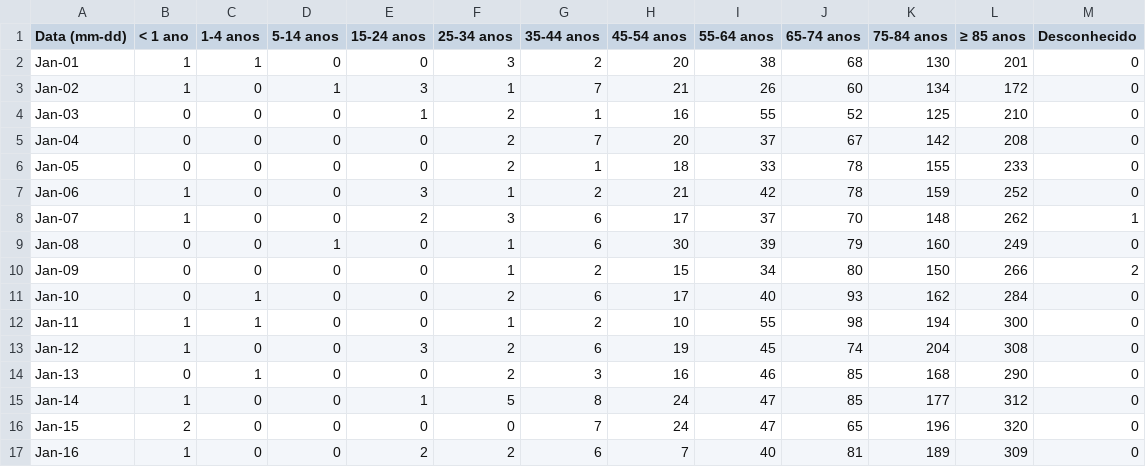
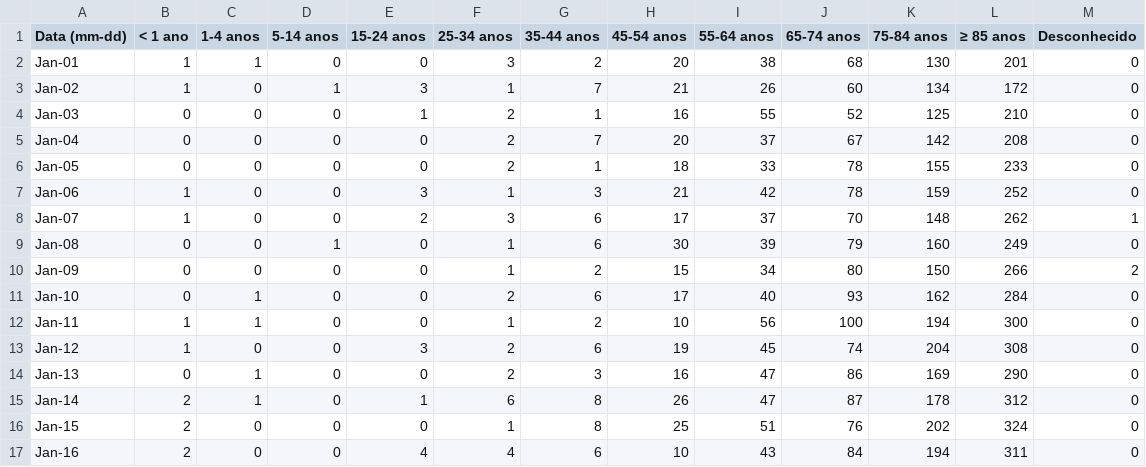
Before and after one commit to joao-dias-25/carta13, a CSV file: data/Portugal/Dados_SICO_2021-01-12_2021.csv, drawn as a sheet; only a part is shown; the diff covers the shown part only.

```diff
--- a/data/Portugal/Dados_SICO_2021-01-12_2021.csv
+++ b/data/Portugal/Dados_SICO_2021-01-12_2021.csv
@@ -6,3 +6,3 @@
 "Jan-05","0","0","0","0","2","1","18","33","78","155","233","0"
-"Jan-06","1","0","0","3","1","2","21","42","78","159","252","0"
+"Jan-06","1","0","0","3","1","3","21","42","78","159","252","0"
 "Jan-07","1","0","0","2","3","6","17","37","70","148","262","1"
@@ -11,7 +11,7 @@
 "Jan-10","0","1","0","0","2","6","17","40","93","162","284","0"
-"Jan-11","1","1","0","0","1","2","10","55","98","194","300","0"
+"Jan-11","1","1","0","0","1","2","10","56","100","194","300","0"
 "Jan-12","1","0","0","3","2","6","19","45","74","204","308","0"
-"Jan-13","0","1","0","0","2","3","16","46","85","168","290","0"
-"Jan-14","1","0","0","1","5","8","24","47","85","177","312","0"
-"Jan-15","2","0","0","0","0","7","24","47","65","196","320","0"
-"Jan-16","1","0","0","2","2","6","7","40","81","189","309","0"
+"Jan-13","0","1","0","0","2","3","16","47","86","169","290","0"
+"Jan-14","2","1","0","1","6","8","26","47","87","178","312","0"
+"Jan-15","2","0","0","0","1","8","25","51","76","202","324","0"
+"Jan-16","2","0","0","4","4","6","10","43","84","194","311","0"
```
Also changed, not shown: 3 added rows and 22 edited cells elsewhere in this file, data/Deutschland/sterbefallzahlen.csv, 6 other files.
